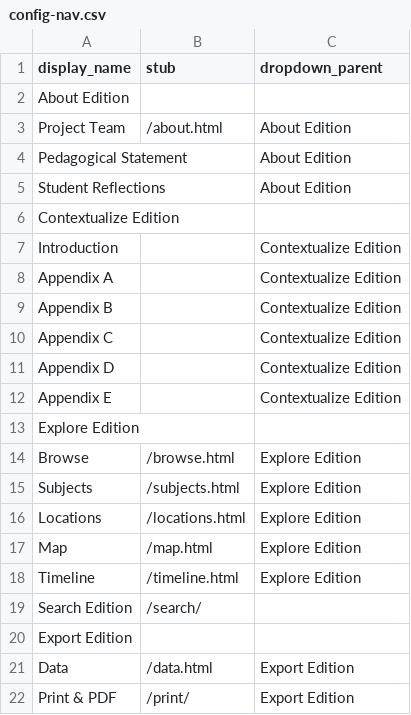
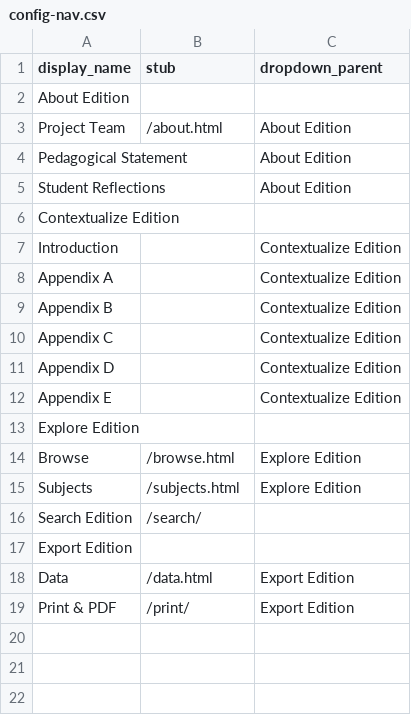
Before and after one commit to lindseyseatter/pwp-essay-dhsi2026, a CSV file: _data/config-nav.csv, drawn as a sheet.

Commit message:
nav

```diff
--- a/_data/config-nav.csv
+++ b/_data/config-nav.csv
@@ -15,5 +15,2 @@ Browse,/browse.html,Explore Edition
 Subjects,/subjects.html,Explore Edition
-Locations,/locations.html,Explore Edition
-Map,/map.html,Explore Edition
-Timeline,/timeline.html,Explore Edition
 Search Edition,/search/,
```
